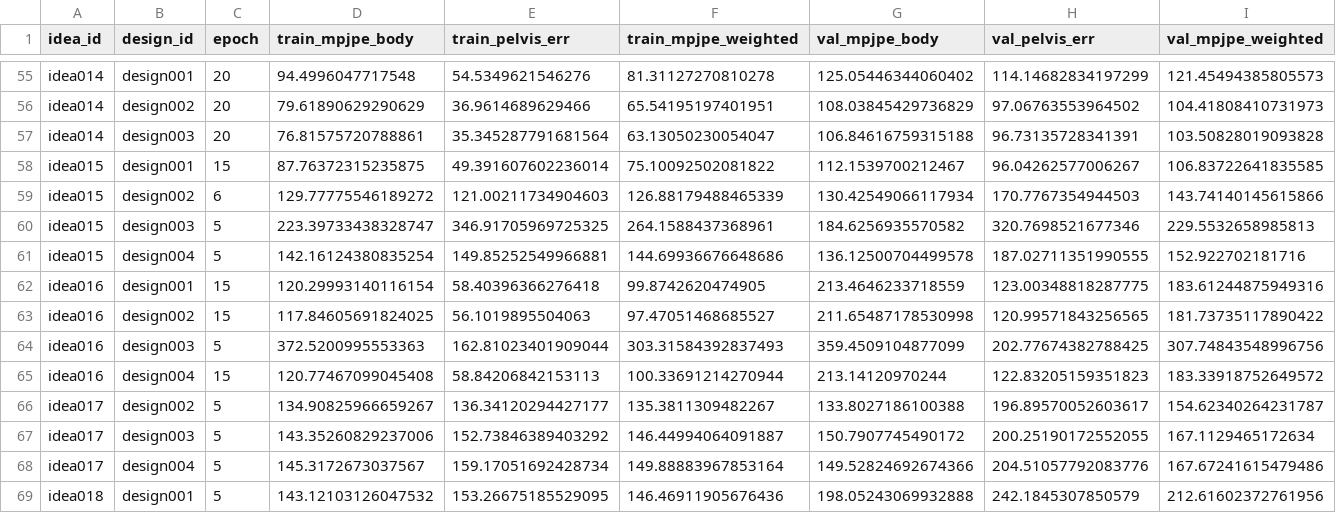
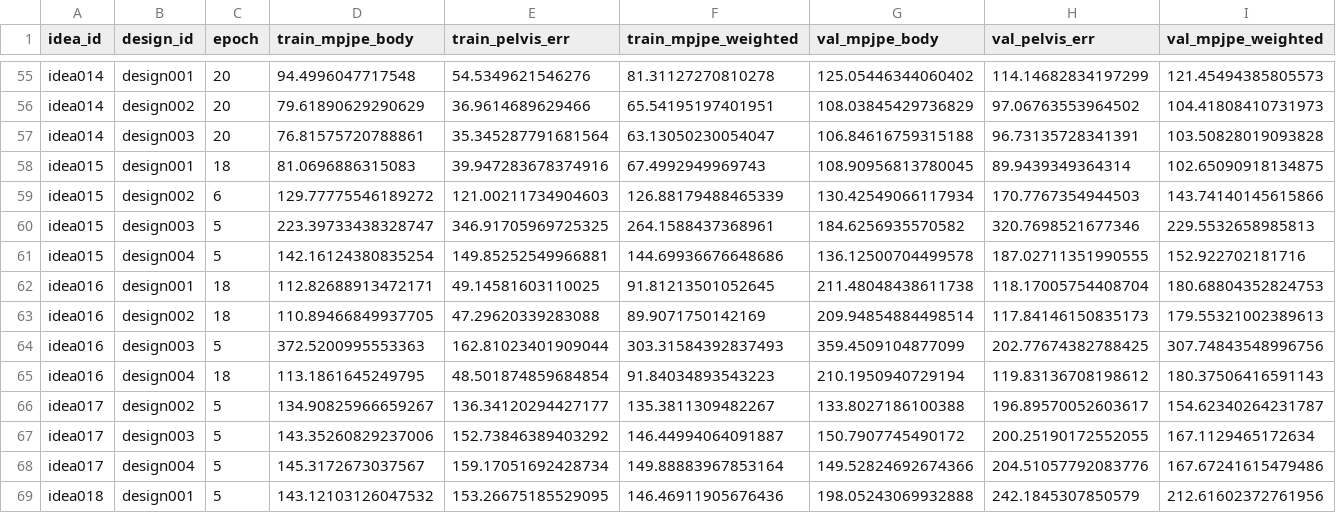
Before and after one commit to yanghangAI/autosapiens, a CSV file: results.csv, drawn as a sheet; only a part is shown, gaps mark what is left out; removed rows and columns are numbered as before the commit, all else as after; the diff names each change by its address in the sheet, - before the commit and + after, or states it on an @@ line.

Commit message:
Auto-commit results [2026-04-12 07:44:04 UTC]

```diff
--- a/results.csv
+++ b/results.csv
-row 58: idea015 | design001 | 15 | 87.76372315235875 | 49.391607602236014 | 75.10092502081822 | 112.1539700212467 | 96.04262577006267 | 106.83722641835585
+row 58: idea015 | design001 | 18 | 81.0696886315083 | 39.947283678374916 | 67.4992949969743 | 108.90956813780045 | 89.9439349364314 | 102.65090918134875
-row 62: idea016 | design001 | 15 | 120.29993140116154 | 58.40396366276418 | 99.8742620474905 | 213.4646233718559 | 123.00348818287775 | 183.61244875949316
-row 63: idea016 | design002 | 15 | 117.84605691824025 | 56.1019895504063 | 97.47051468685527 | 211.65487178530998 | 120.99571843256565 | 181.73735117890422
+row 62: idea016 | design001 | 18 | 112.82688913472171 | 49.14581603110025 | 91.81213501052645 | 211.48048438611738 | 118.17005754408704 | 180.68804352824753
+row 63: idea016 | design002 | 18 | 110.89466849937705 | 47.29620339283088 | 89.9071750142169 | 209.94854884498514 | 117.84146150835173 | 179.55321002389613
-row 65: idea016 | design004 | 15 | 120.77467099045408 | 58.84206842153113 | 100.33691214270944 | 213.14120970244 | 122.83205159351823 | 183.33918752649572
+row 65: idea016 | design004 | 18 | 113.1861645249795 | 48.501874859684854 | 91.84034893543223 | 210.1950940729194 | 119.83136708198612 | 180.37506416591143
```
Also changed, not shown: runs/idea015/design001/metrics.csv, runs/idea016/design001/metrics.csv, 9 other files.
